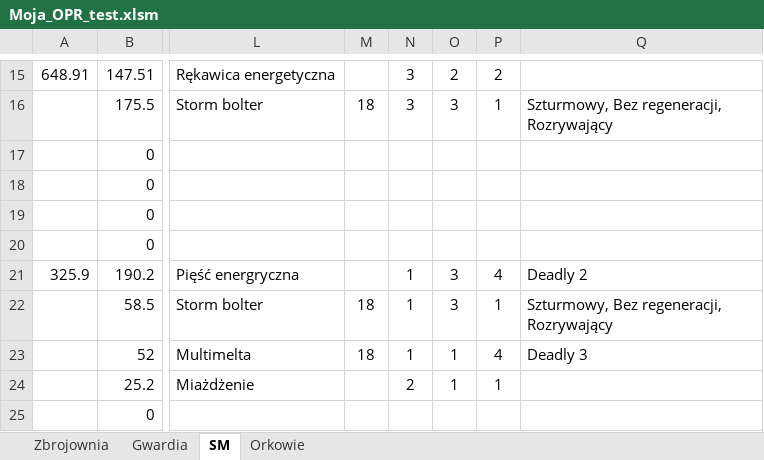
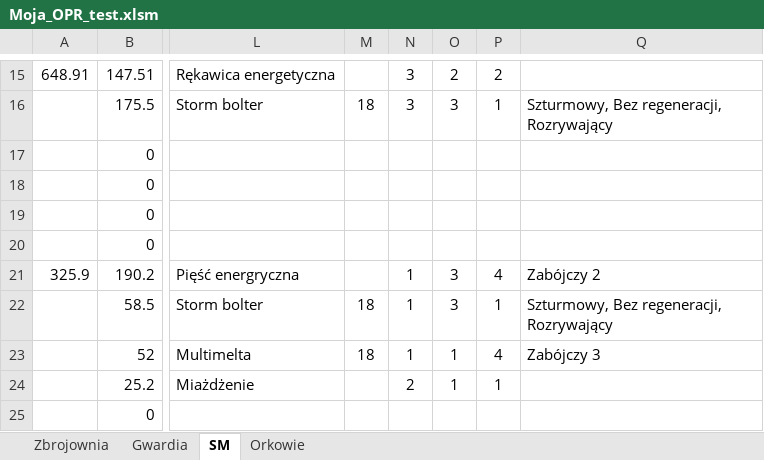
Before and after one commit to rozgladacz/OPR, an Excel workbook: Aplikacja/Moja_OPR_test.xlsm, sheet SM, drawn as a sheet; only a part is shown, gaps mark what is left out; values as stored, in another font and other column widths than the file's, no borders; the diff names each change by its address in the sheet, - before the commit and + after, or states it on an @@ line.

```diff
--- a/Aplikacja/Moja_OPR_test.xlsm (sheet SM)
+++ b/Aplikacja/Moja_OPR_test.xlsm (sheet SM)
-Q21: Deadly 2
+Q21: Zabójczy 2
-Q23: Deadly 3
+Q23: Zabójczy 3
```
Also changed, not shown: sheet Gwardia, sheet Zbrojownia, sheet Orkowie, 2 other files.
